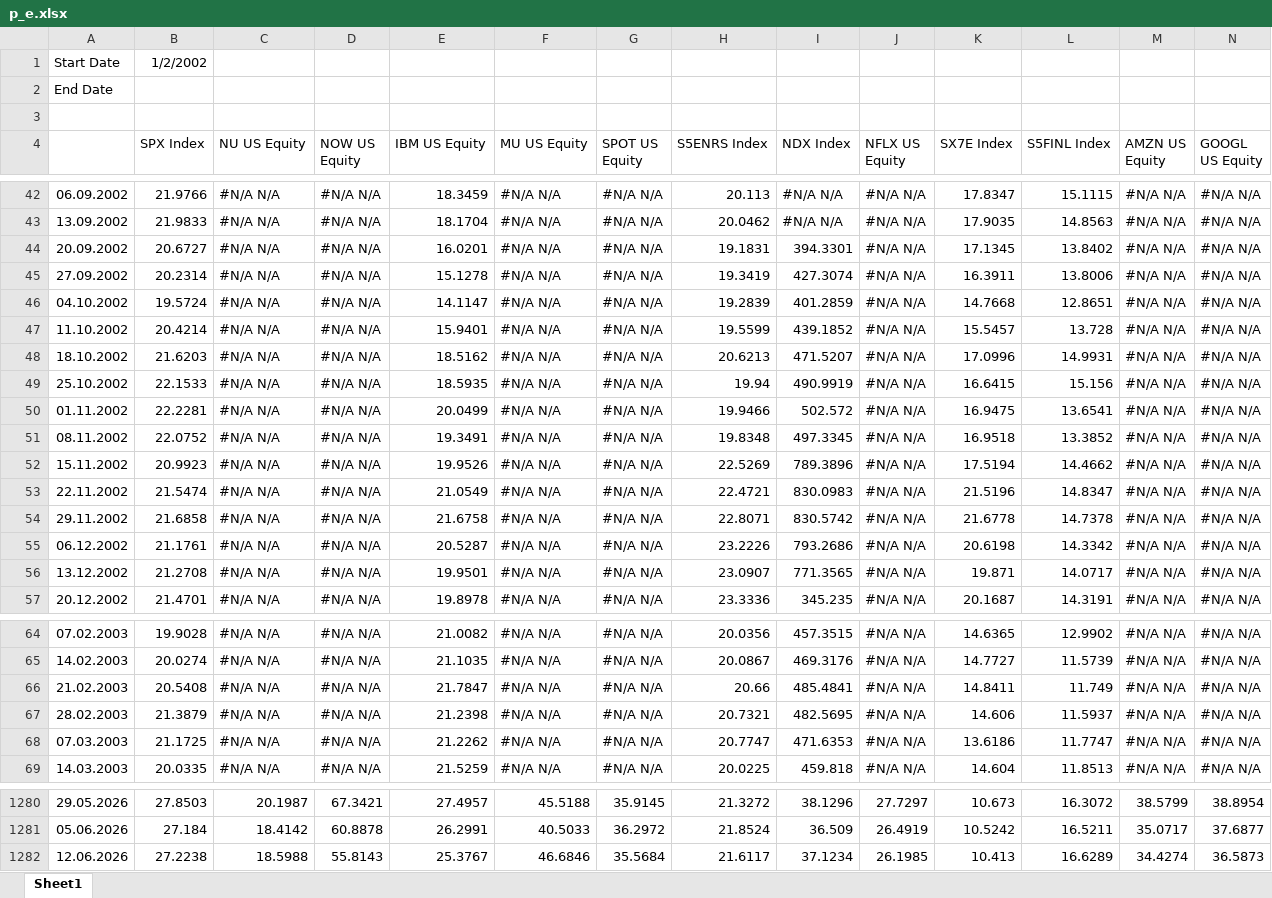
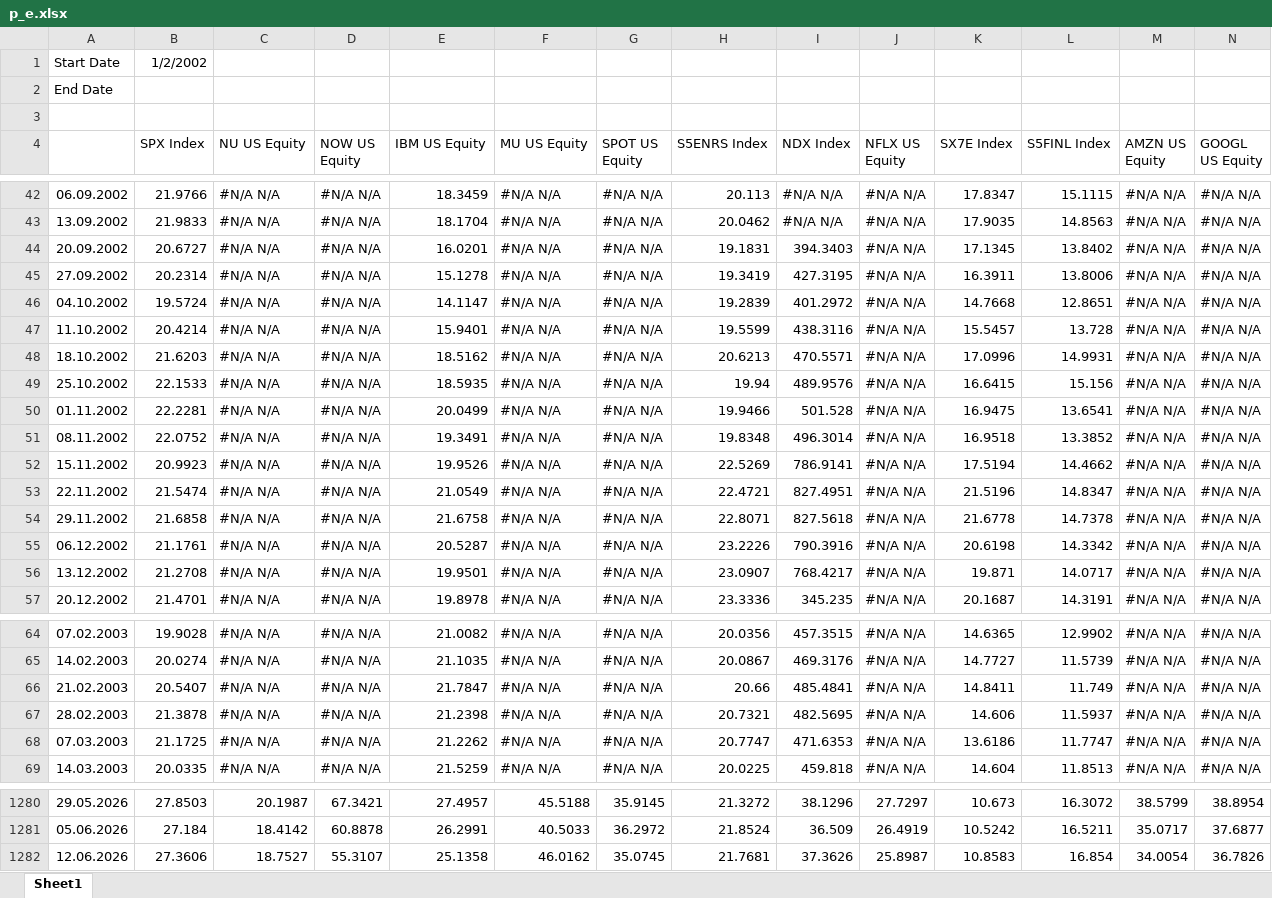
Before and after one commit to pedropeu14/Socinvest, an Excel workbook: p_e.xlsx, sheet Sheet1, drawn as a sheet; only a part is shown, gaps mark what is left out; values as stored, in another font and other column widths than the file's, no borders; the diff covers the shown part only; the diff names each change by its address in the sheet, - before the commit and + after, or states it on an @@ line.

```diff
--- a/p_e.xlsx (sheet Sheet1)
+++ b/p_e.xlsx (sheet Sheet1)
-I44 (NDX Index): 394.3301
+I44 (NDX Index): 394.3403
-I45 (NDX Index): 427.3074
+I45 (NDX Index): 427.3195
-I46 (NDX Index): 401.2859
+I46 (NDX Index): 401.2972
-I47 (NDX Index): 439.1852
+I47 (NDX Index): 438.3116
-I48 (NDX Index): 471.5207
+I48 (NDX Index): 470.5571
-I49 (NDX Index): 490.9919
+I49 (NDX Index): 489.9576
-I50 (NDX Index): 502.572
+I50 (NDX Index): 501.528
-I51 (NDX Index): 497.3345
+I51 (NDX Index): 496.3014
-I52 (NDX Index): 789.3896
+I52 (NDX Index): 786.9141
-I53 (NDX Index): 830.0983
+I53 (NDX Index): 827.4951
-I54 (NDX Index): 830.5742
+I54 (NDX Index): 827.5618
-I55 (NDX Index): 793.2686
+I55 (NDX Index): 790.3916
-I56 (NDX Index): 771.3565
+I56 (NDX Index): 768.4217
-B66 (SPX Index): 20.5408
+B66 (SPX Index): 20.5407
-B67 (SPX Index): 21.3879
+B67 (SPX Index): 21.3878
-B1282 (SPX Index): 27.2238
+B1282 (SPX Index): 27.3606
-C1282 (NU US Equity): 18.5988
+C1282 (NU US Equity): 18.7527
-D1282 (NOW US Equity): 55.8143
+D1282 (NOW US Equity): 55.3107
-E1282 (IBM US Equity): 25.3767
+E1282 (IBM US Equity): 25.1358
-F1282 (MU US Equity): 46.6846
+F1282 (MU US Equity): 46.0162
-G1282 (SPOT US Equity): 35.5684
+G1282 (SPOT US Equity): 35.0745
-H1282 (S5ENRS Index): 21.6117
+H1282 (S5ENRS Index): 21.7681
-I1282 (NDX Index): 37.1234
+I1282 (NDX Index): 37.3626
-J1282 (NFLX US Equity): 26.1985
+J1282 (NFLX US Equity): 25.8987
-K1282 (SX7E Index): 10.413
+K1282 (SX7E Index): 10.8583
-L1282 (S5FINL Index): 16.6289
+L1282 (S5FINL Index): 16.854
-M1282 (AMZN US Equity): 34.4274
+M1282 (AMZN US Equity): 34.0054
-N1282 (GOOGL US Equity): 36.5873
+N1282 (GOOGL US Equity): 36.7826
```
Also changed, not shown: 45 edited cells elsewhere in this sheet, 1 other file.
